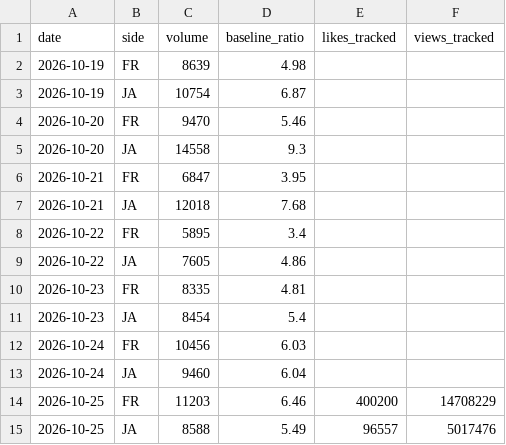
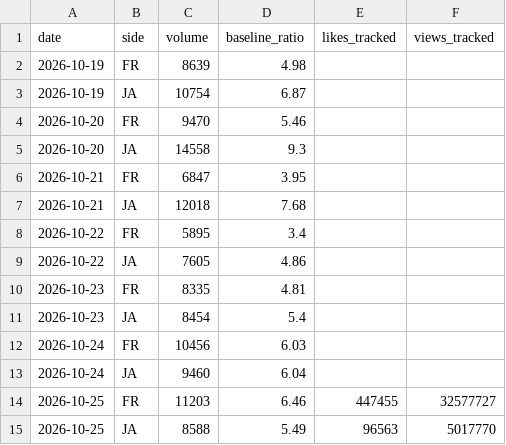
Before and after one commit to lkorczowski/france-vs-japan-X-trend, a CSV file: docs/data/history.csv, drawn as a sheet.

```diff
--- a/docs/data/history.csv
+++ b/docs/data/history.csv
@@ -13,3 +13,3 @@ date,side,volume,baseline_ratio,likes_tracked,views_tracked
 2026-10-24,JA,9460,6.04,,
-2026-10-25,FR,11203,6.46,400200,14708229
-2026-10-25,JA,8588,5.49,96557,5017476
+2026-10-25,FR,11203,6.46,447455,32577727
+2026-10-25,JA,8588,5.49,96563,5017770
```
Also changed, not shown: 4 other files.
